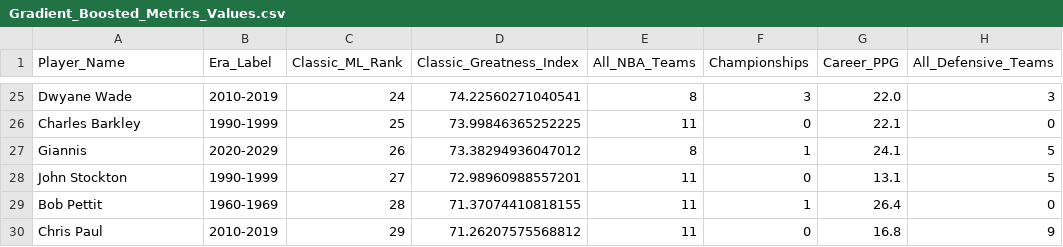
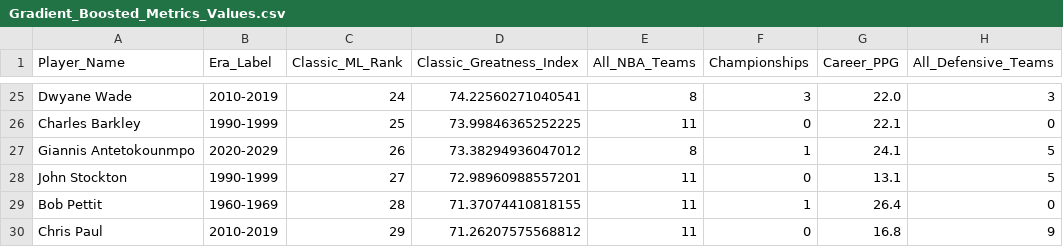
Before and after one commit to Gotham2006/NBA_Top_100_Modeling, a CSV file: Classic_Rankings/Gradient_Boosted_CR/Gradient_Boosted_Metrics_Values.csv, drawn as a sheet; only a part is shown, gaps mark what is left out; the diff names each change by its address in the sheet, - before the commit and + after, or states it on an @@ line.

```diff
--- a/Classic_Rankings/Gradient_Boosted_CR/Gradient_Boosted_Metrics_Values.csv
+++ b/Classic_Rankings/Gradient_Boosted_CR/Gradient_Boosted_Metrics_Values.csv
-A27 (Player_Name): Giannis
+A27 (Player_Name): Giannis Antetokounmpo
```
Also changed, not shown: Classic_Rankings/Random_Forest_Model/Random_Forest_Model.csv, Modern_Rankings/PCA_Analysis/nba_pca_model_results.csv, 6 other files.
